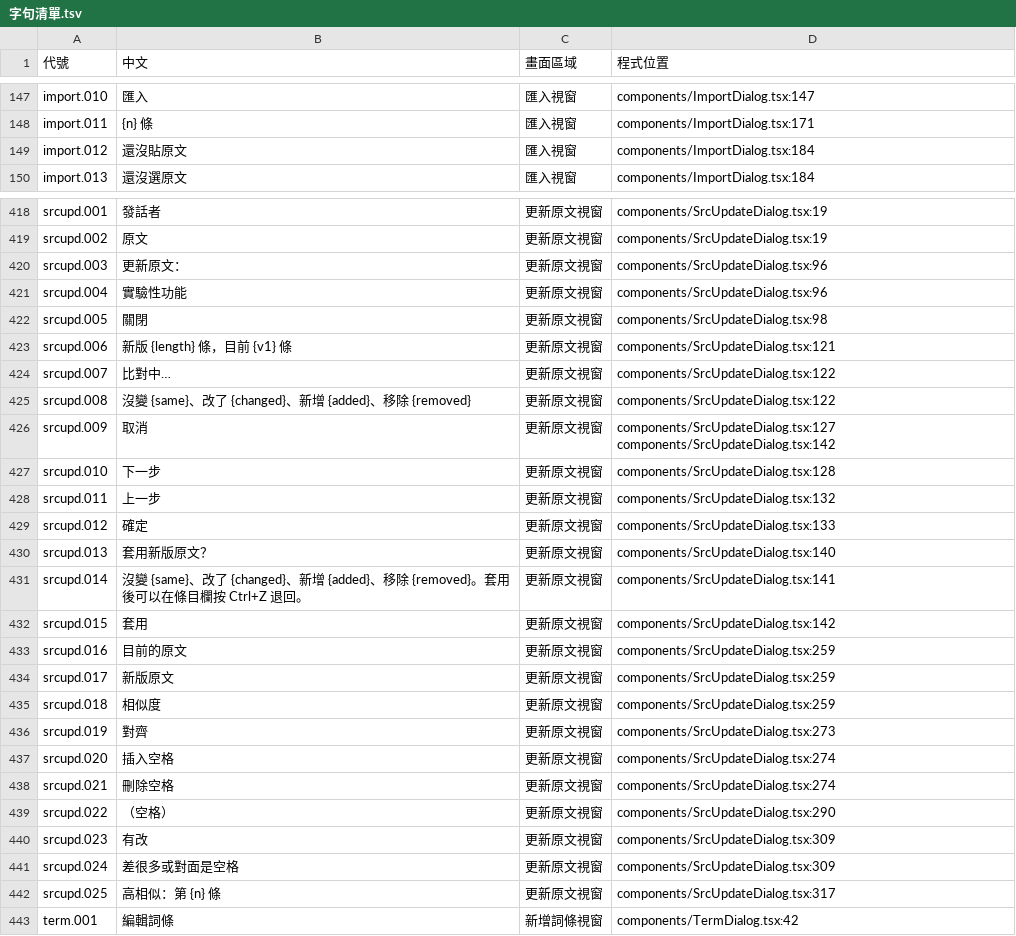
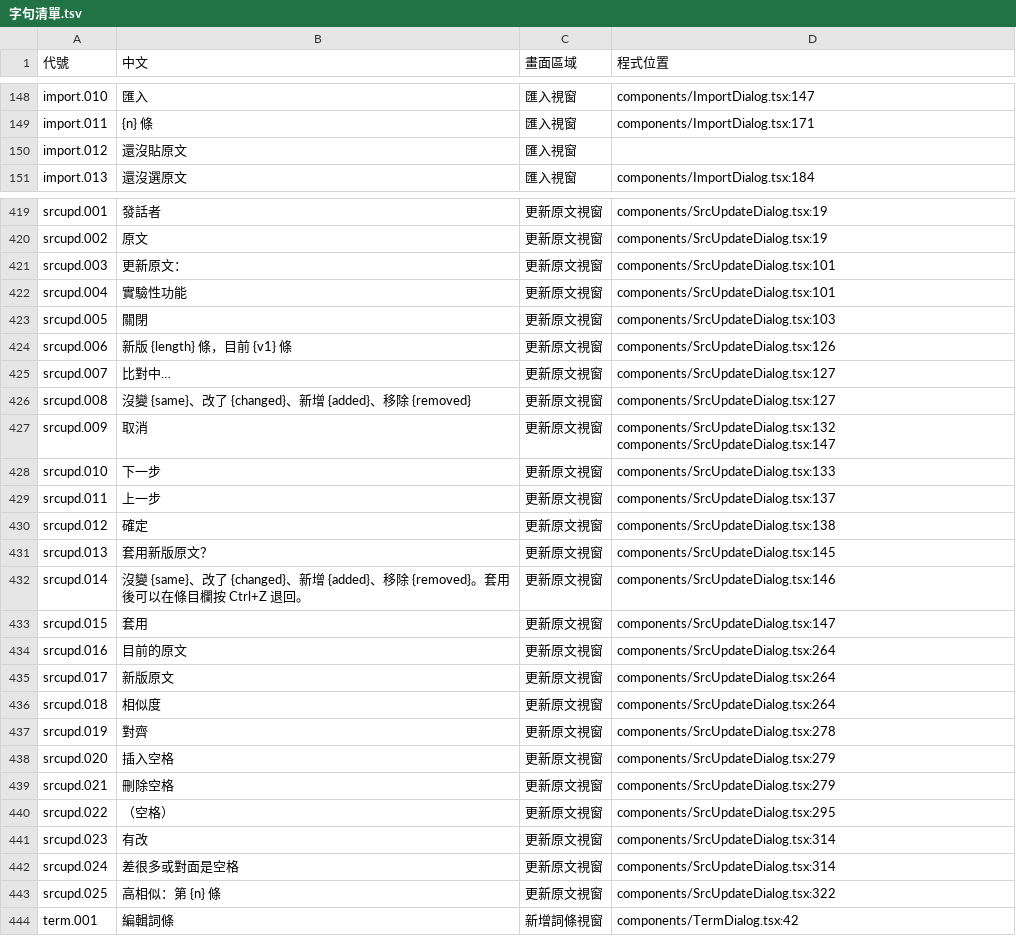
Before and after one commit to HolySheepp/Verso, a TSV file: i18n/字句清單.tsv, drawn as a sheet; only a part is shown, gaps mark what is left out; the diff covers the shown part only.

```diff
--- a/i18n/字句清單.tsv
+++ b/i18n/字句清單.tsv
@@ -148,3 +149,3 @@ import.010	匯入	匯入視窗	components/ImportDialog.tsx:147
 import.011	{n} 條	匯入視窗	components/ImportDialog.tsx:171
-import.012	還沒貼原文	匯入視窗	components/ImportDialog.tsx:184
+import.012	還沒貼原文	匯入視窗	
 import.013	還沒選原文	匯入視窗	components/ImportDialog.tsx:184
@@ -419,25 +420,25 @@ srcupd.001	發話者	更新原文視窗	components/SrcUpdateDialog.tsx:19
 srcupd.002	原文	更新原文視窗	components/SrcUpdateDialog.tsx:19
-srcupd.003	更新原文：	更新原文視窗	components/SrcUpdateDialog.tsx:96
-srcupd.004	實驗性功能	更新原文視窗	components/SrcUpdateDialog.tsx:96
-srcupd.005	關閉	更新原文視窗	components/SrcUpdateDialog.tsx:98
-srcupd.006	新版 {length} 條，目前 {v1} 條	更新原文視窗	components/SrcUpdateDialog.tsx:121
-srcupd.007	比對中…	更新原文視窗	components/SrcUpdateDialog.tsx:122
-srcupd.008	沒變 {same}、改了 {changed}、新增 {added}、移除 {removed}	更新原文視窗	components/SrcUpdateDialog.tsx:122
-srcupd.009	取消	更新原文視窗	components/SrcUpdateDialog.tsx:127 components/SrcUpdateDialog.tsx:142
-srcupd.010	下一步	更新原文視窗	components/SrcUpdateDialog.tsx:128
-srcupd.011	上一步	更新原文視窗	components/SrcUpdateDialog.tsx:132
-srcupd.012	確定	更新原文視窗	components/SrcUpdateDialog.tsx:133
-srcupd.013	套用新版原文？	更新原文視窗	components/SrcUpdateDialog.tsx:140
-srcupd.014	沒變 {same}、改了 {changed}、新增 {added}、移除 {removed}。套用後可以在條目欄按 Ctrl+Z 退回。	更新原文視窗	components/SrcUpdateDialog.tsx:141
-srcupd.015	套用	更新原文視窗	components/SrcUpdateDialog.tsx:142
-srcupd.016	目前的原文	更新原文視窗	components/SrcUpdateDialog.tsx:259
-srcupd.017	新版原文	更新原文視窗	components/SrcUpdateDialog.tsx:259
-srcupd.018	相似度	更新原文視窗	components/SrcUpdateDialog.tsx:259
-srcupd.019	對齊	更新原文視窗	components/SrcUpdateDialog.tsx:273
-srcupd.020	插入空格	更新原文視窗	components/SrcUpdateDialog.tsx:274
-srcupd.021	刪除空格	更新原文視窗	components/SrcUpdateDialog.tsx:274
-srcupd.022	（空格）	更新原文視窗	components/SrcUpdateDialog.tsx:290
-srcupd.023	有改	更新原文視窗	components/SrcUpdateDialog.tsx:309
-srcupd.024	差很多或對面是空格	更新原文視窗	components/SrcUpdateDialog.tsx:309
-srcupd.025	高相似：第 {n} 條	更新原文視窗	components/SrcUpdateDialog.tsx:317
+srcupd.003	更新原文：	更新原文視窗	components/SrcUpdateDialog.tsx:101
+srcupd.004	實驗性功能	更新原文視窗	components/SrcUpdateDialog.tsx:101
+srcupd.005	關閉	更新原文視窗	components/SrcUpdateDialog.tsx:103
+srcupd.006	新版 {length} 條，目前 {v1} 條	更新原文視窗	components/SrcUpdateDialog.tsx:126
+srcupd.007	比對中…	更新原文視窗	components/SrcUpdateDialog.tsx:127
+srcupd.008	沒變 {same}、改了 {changed}、新增 {added}、移除 {removed}	更新原文視窗	components/SrcUpdateDialog.tsx:127
+srcupd.009	取消	更新原文視窗	components/SrcUpdateDialog.tsx:132 components/SrcUpdateDialog.tsx:147
+srcupd.010	下一步	更新原文視窗	components/SrcUpdateDialog.tsx:133
+srcupd.011	上一步	更新原文視窗	components/SrcUpdateDialog.tsx:137
+srcupd.012	確定	更新原文視窗	components/SrcUpdateDialog.tsx:138
+srcupd.013	套用新版原文？	更新原文視窗	components/SrcUpdateDialog.tsx:145
+srcupd.014	沒變 {same}、改了 {changed}、新增 {added}、移除 {removed}。套用後可以在條目欄按 Ctrl+Z 退回。	更新原文視窗	components/SrcUpdateDialog.tsx:146
+srcupd.015	套用	更新原文視窗	components/SrcUpdateDialog.tsx:147
+srcupd.016	目前的原文	更新原文視窗	components/SrcUpdateDialog.tsx:264
+srcupd.017	新版原文	更新原文視窗	components/SrcUpdateDialog.tsx:264
+srcupd.018	相似度	更新原文視窗	components/SrcUpdateDialog.tsx:264
+srcupd.019	對齊	更新原文視窗	components/SrcUpdateDialog.tsx:278
+srcupd.020	插入空格	更新原文視窗	components/SrcUpdateDialog.tsx:279
+srcupd.021	刪除空格	更新原文視窗	components/SrcUpdateDialog.tsx:279
+srcupd.022	（空格）	更新原文視窗	components/SrcUpdateDialog.tsx:295
+srcupd.023	有改	更新原文視窗	components/SrcUpdateDialog.tsx:314
+srcupd.024	差很多或對面是空格	更新原文視窗	components/SrcUpdateDialog.tsx:314
+srcupd.025	高相似：第 {n} 條	更新原文視窗	components/SrcUpdateDialog.tsx:322
 term.001	編輯詞條	新增詞條視窗	components/TermDialog.tsx:42
```
Also changed, not shown: 1 added row and 71 edited cells elsewhere in this file, 15 other files.
